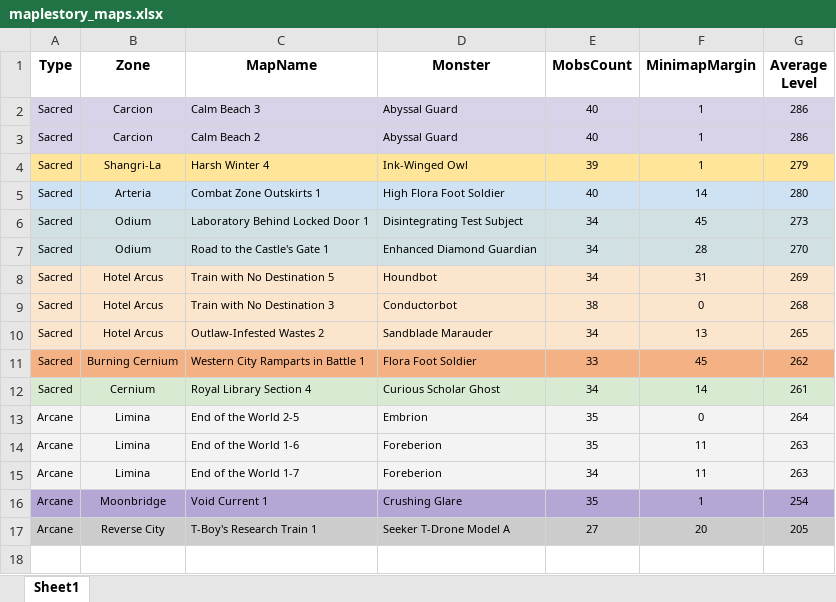
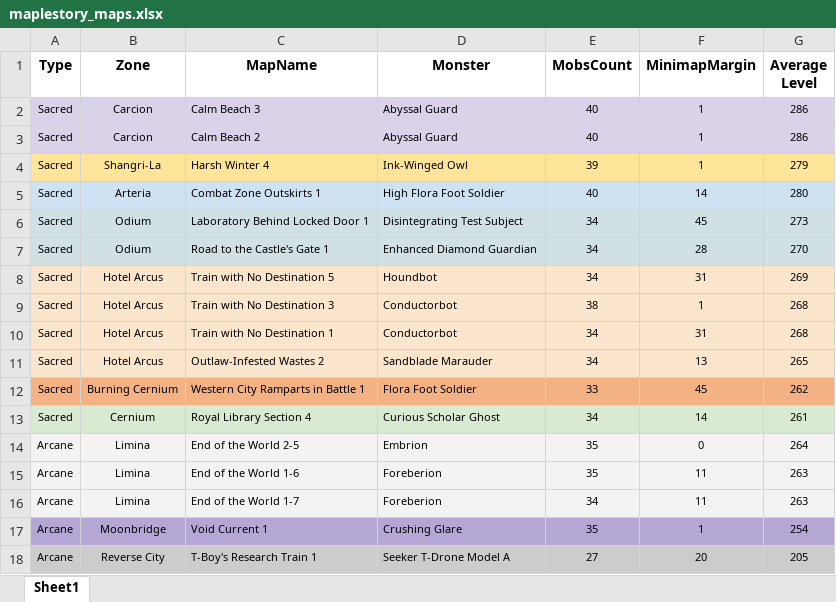
Before and after one commit to hustyep/Titan, an Excel workbook: resources/maps/maplestory_maps.xlsx, sheet Sheet1, drawn as a sheet; values as stored, in another font and other column widths than the file's, no borders; the diff names each change by its address in the sheet, - before the commit and + after, or states it on an @@ line.

```diff
--- a/resources/maps/maplestory_maps.xlsx (sheet Sheet1)
+++ b/resources/maps/maplestory_maps.xlsx (sheet Sheet1)
-F9 (MinimapMargin): 0
+F9 (MinimapMargin): 1
+row 10: Sacred | Hotel Arcus | Train with No Destination 1 | Conductorbot | 34 | 31 | 268
```
Also changed, not shown: 3 other files.
